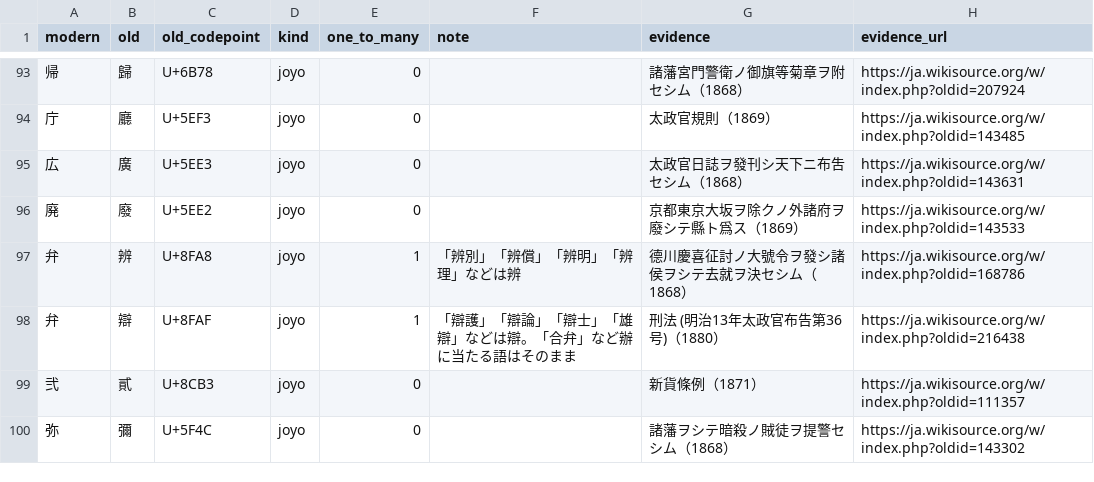
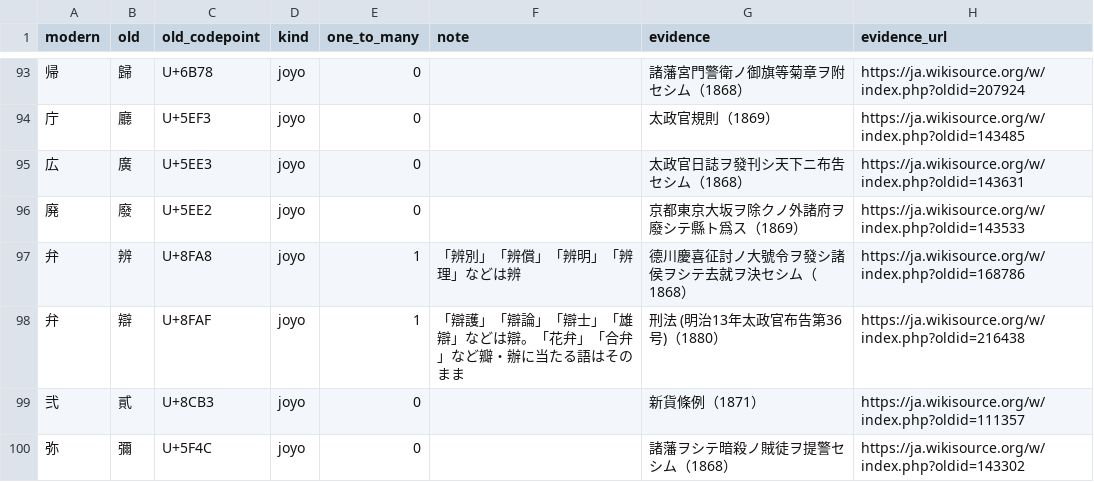
Before and after one commit to bachikawa/agent-skills, a TSV file: plugins/kundoku-bungo/skills/kundoku-bungo/references/kanji.tsv, drawn as a sheet; only a part is shown, gaps mark what is left out.

```diff
--- a/plugins/kundoku-bungo/skills/kundoku-bungo/references/kanji.tsv
+++ b/plugins/kundoku-bungo/skills/kundoku-bungo/references/kanji.tsv
@@ -97,3 +97,3 @@ modern	old	old_codepoint	kind	one_to_many	note	evidence	evidence_url
 弁	辨	U+8FA8	joyo	1	「辨別」「辨償」「辨明」「辨理」などは辨	德川慶喜征討ノ大號令ヲ發シ諸侯ヲシテ去就ヲ決セシム（1868）	https://ja.wikisource.org/w/index.php?oldid=168786
-弁	辯	U+8FAF	joyo	1	「辯護」「辯論」「辯士」「雄辯」などは辯。「合弁」など辦に当たる語はそのまま	刑法 (明治13年太政官布告第36号)（1880）	https://ja.wikisource.org/w/index.php?oldid=216438
+弁	辯	U+8FAF	joyo	1	「辯護」「辯論」「辯士」「雄辯」などは辯。「花弁」「合弁」など瓣・辦に当たる語はそのまま	刑法 (明治13年太政官布告第36号)（1880）	https://ja.wikisource.org/w/index.php?oldid=216438
 弐	貳	U+8CB3	joyo	0		新貨條例（1871）	https://ja.wikisource.org/w/index.php?oldid=111357
```
Also changed, not shown: tools/kundoku-bungo/kanji_overrides.tsv, 1 other file.
